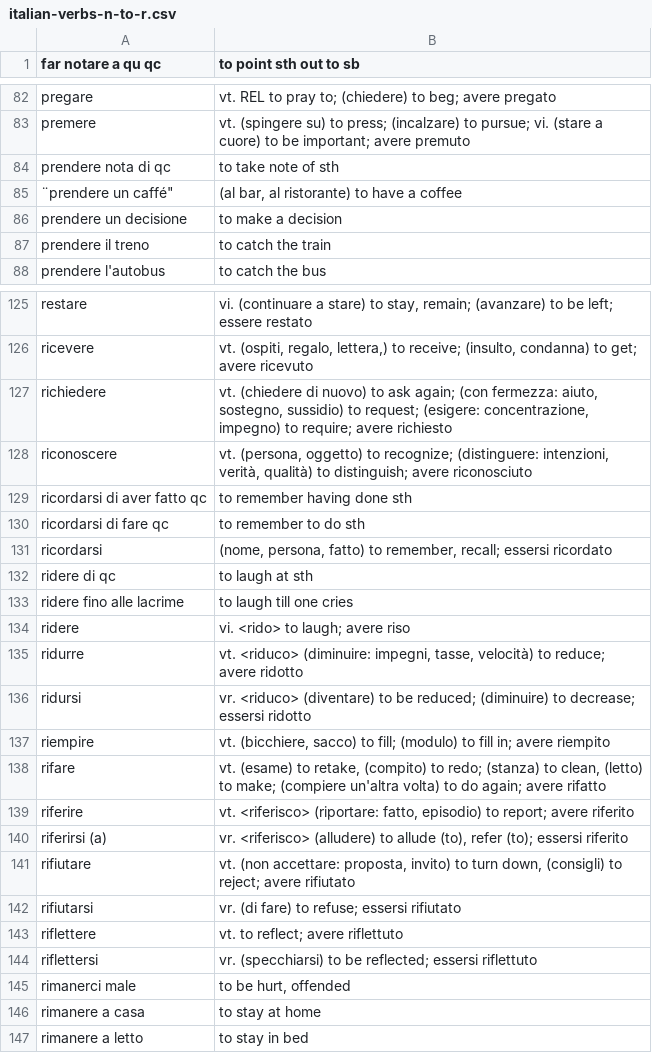
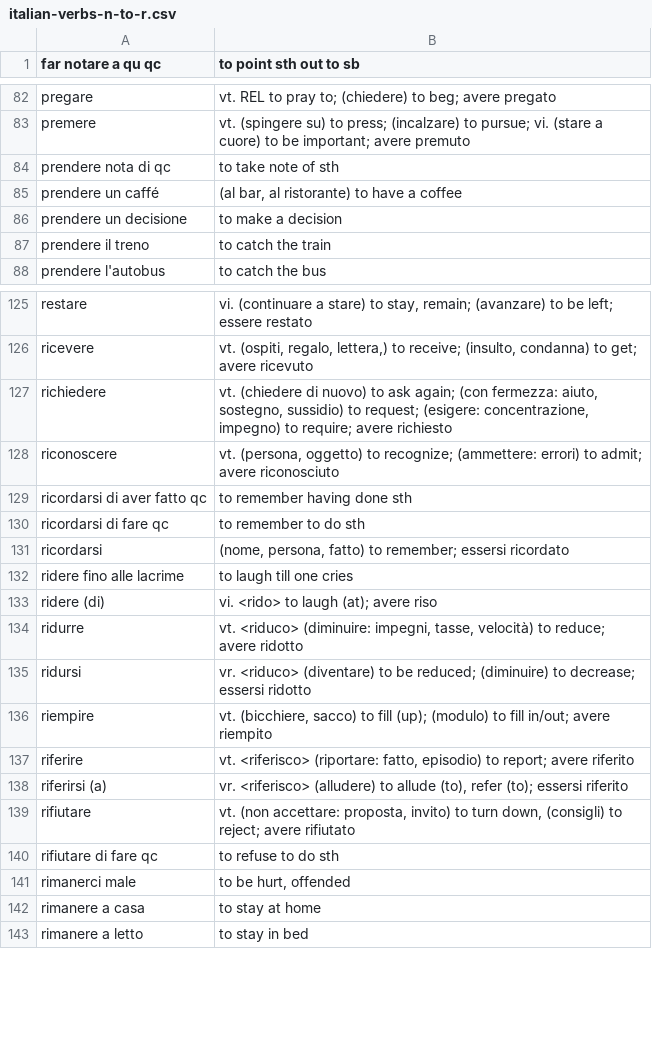
Before and after one commit to devinmiller/italian, a CSV file: flashcards/italian-verbs-n-to-r.csv, drawn as a sheet; only a part is shown, gaps mark what is left out; the diff covers the shown part only.

```diff
--- a/flashcards/italian-verbs-n-to-r.csv
+++ b/flashcards/italian-verbs-n-to-r.csv
@@ -84,3 +84,3 @@
 "prendere nota di qc","to take note of sth"
-¨prendere un caffé","(al bar, al ristorante) to have a coffee"
+"prendere un caffé","(al bar, al ristorante) to have a coffee"
 "prendere un decisione","to make a decision"
@@ -127,13 +127,11 @@
 "richiedere","vt. (chiedere di nuovo) to ask again; (con fermezza: aiuto, sostegno, sussidio) to request; (esigere: concentrazione, impegno) to require; avere richiesto"
-"riconoscere","vt. (persona, oggetto) to recognize; (distinguere: intenzioni, verità, qualità) to distinguish; avere riconosciuto"
+"riconoscere","vt. (persona, oggetto) to recognize; (ammettere: errori) to admit; avere riconosciuto"
 "ricordarsi di aver fatto qc","to remember having done sth"
 "ricordarsi di fare qc","to remember to do sth"
-"ricordarsi","(nome, persona, fatto) to remember, recall; essersi ricordato"
-"ridere di qc","to laugh at sth"
+"ricordarsi","(nome, persona, fatto) to remember; essersi ricordato"
 "ridere fino alle lacrime","to laugh till one cries"
-"ridere","vi. <rido> to laugh; avere riso"
+"ridere (di)","vi. <rido> to laugh (at); avere riso"
 "ridurre","vt. <riduco> (diminuire: impegni, tasse, velocità) to reduce; avere ridotto"
 "ridursi","vr. <riduco> (diventare) to be reduced; (diminuire) to decrease; essersi ridotto"
-"riempire","vt. (bicchiere, sacco) to fill; (modulo) to fill in; avere riempito"
-"rifare","vt. (esame) to retake, (compito) to redo; (stanza) to clean, (letto) to make; (compiere un'altra volta) to do again; avere rifatto"
+"riempire","vt. (bicchiere, sacco) to fill (up); (modulo) to fill in/out; avere riempito"
 "riferire","vt. <riferisco> (riportare: fatto, episodio) to report; avere riferito"
@@ -141,5 +139,3 @@
 "rifiutare","vt. (non accettare: proposta, invito) to turn down, (consigli) to reject; avere rifiutato"
-"rifiutarsi","vr. (di fare) to refuse; essersi rifiutato"
-"riflettere","vt. to reflect; avere riflettuto"
-"riflettersi","vr. (specchiarsi) to be reflected; essersi riflettuto"
+"rifiutare di fare qc","to refuse to do sth"
 "rimanerci male","to be hurt, offended"
```
Also changed, not shown: 1 added row, 6 removed rows and 11 edited cells elsewhere in this file, flashcards/italian-verbs-n-to-r-rev.csv.
